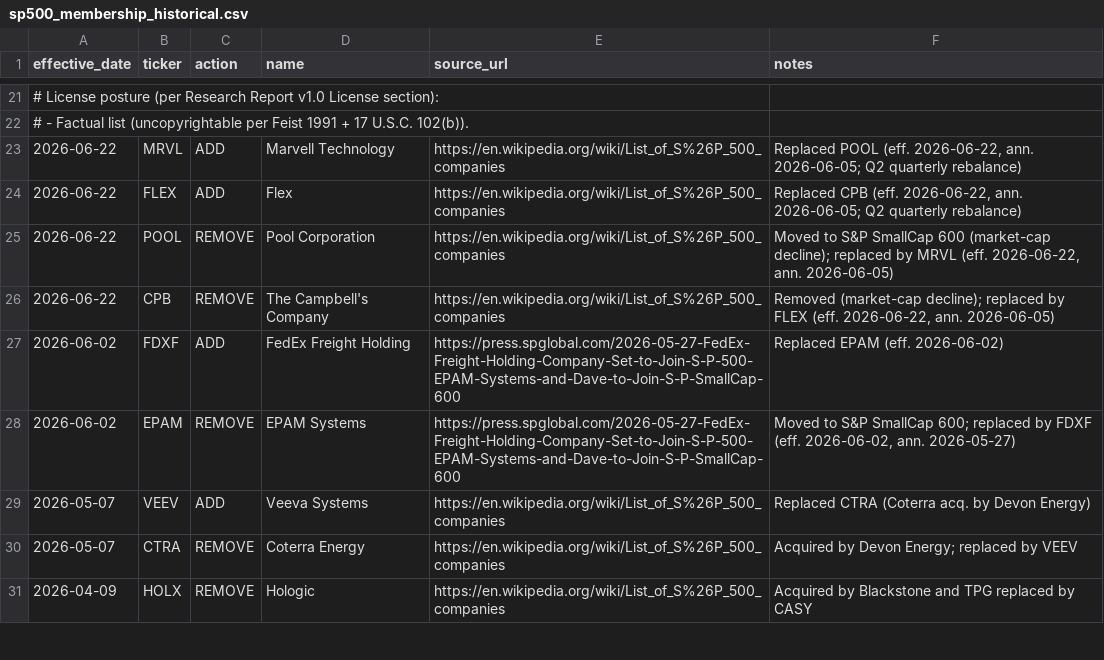
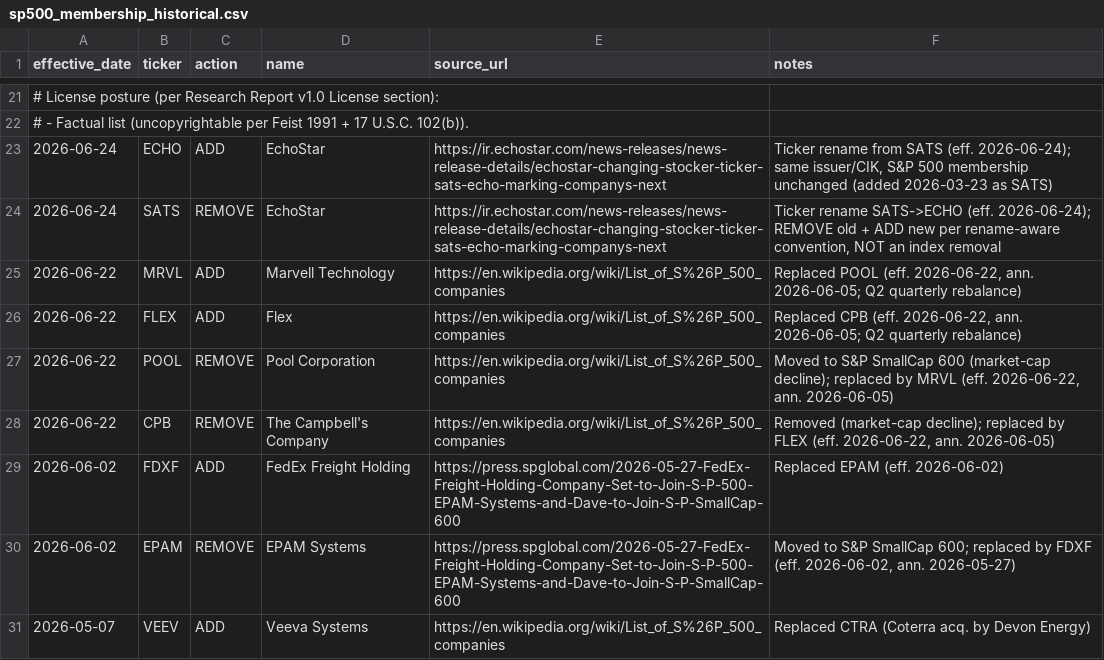
Before and after one commit to dackclup/quantrank, a CSV file: data/sp500_membership_historical.csv, drawn as a sheet; only a part is shown, gaps mark what is left out; the shorter side is filled out with more unchanged rows.

```diff
--- a/data/sp500_membership_historical.csv
+++ b/data/sp500_membership_historical.csv
@@ -22,2 +22,4 @@ effective_date,ticker,action,name,source_url,notes
 #   - Factual list (uncopyrightable per Feist 1991 + 17 U.S.C. 102(b)).
+2026-06-24,ECHO,ADD,EchoStar,https://ir.echostar.com/news-releases/news-release-details/echostar-changing-stocker-ticker-sats-echo-marking-companys-next,"Ticker rename from SATS (eff. 2026-06-24); same issuer/CIK, S&P 500 membership unchanged (added 2026-03-23 as SATS)"
+2026-06-24,SATS,REMOVE,EchoStar,https://ir.echostar.com/news-releases/news-release-details/echostar-changing-stocker-ticker-sats-echo-marking-companys-next,"Ticker rename SATS->ECHO (eff. 2026-06-24); REMOVE old + ADD new per rename-aware convention, NOT an index removal"
 2026-06-22,MRVL,ADD,Marvell Technology,https://en.wikipedia.org/wiki/List_of_S%26P_500_companies,"Replaced POOL (eff. 2026-06-22, ann. 2026-06-05; Q2 quarterly rebalance)"
```
Also changed, not shown: 2 other files.
